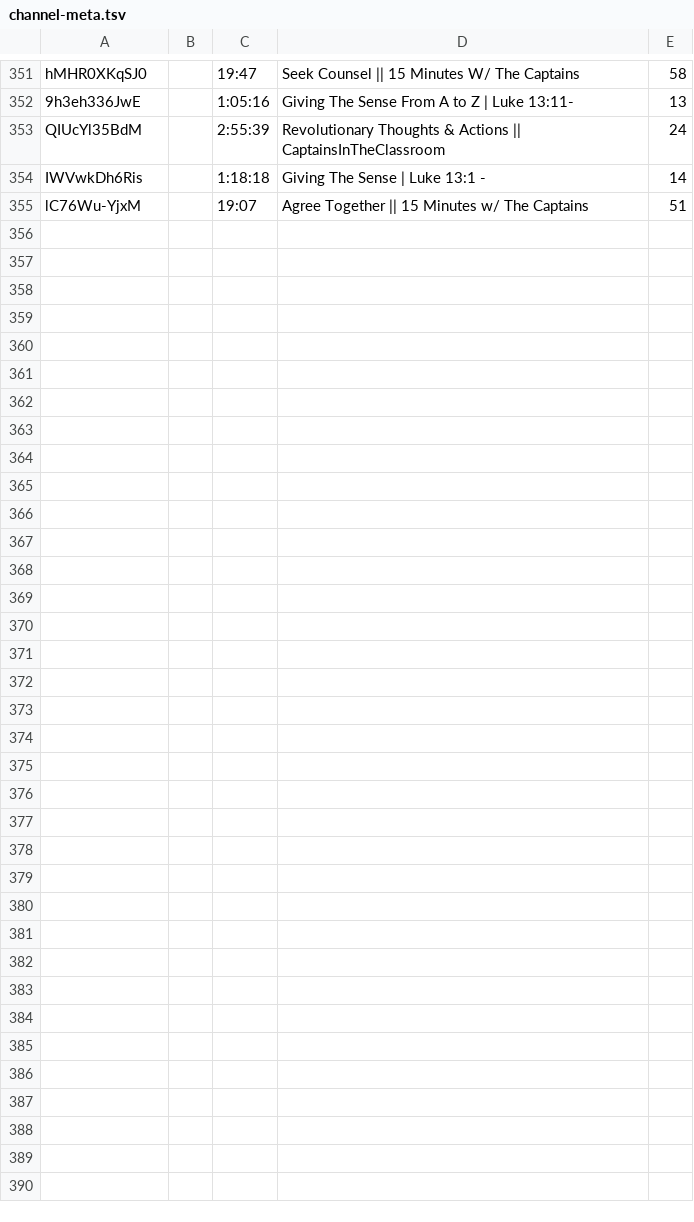
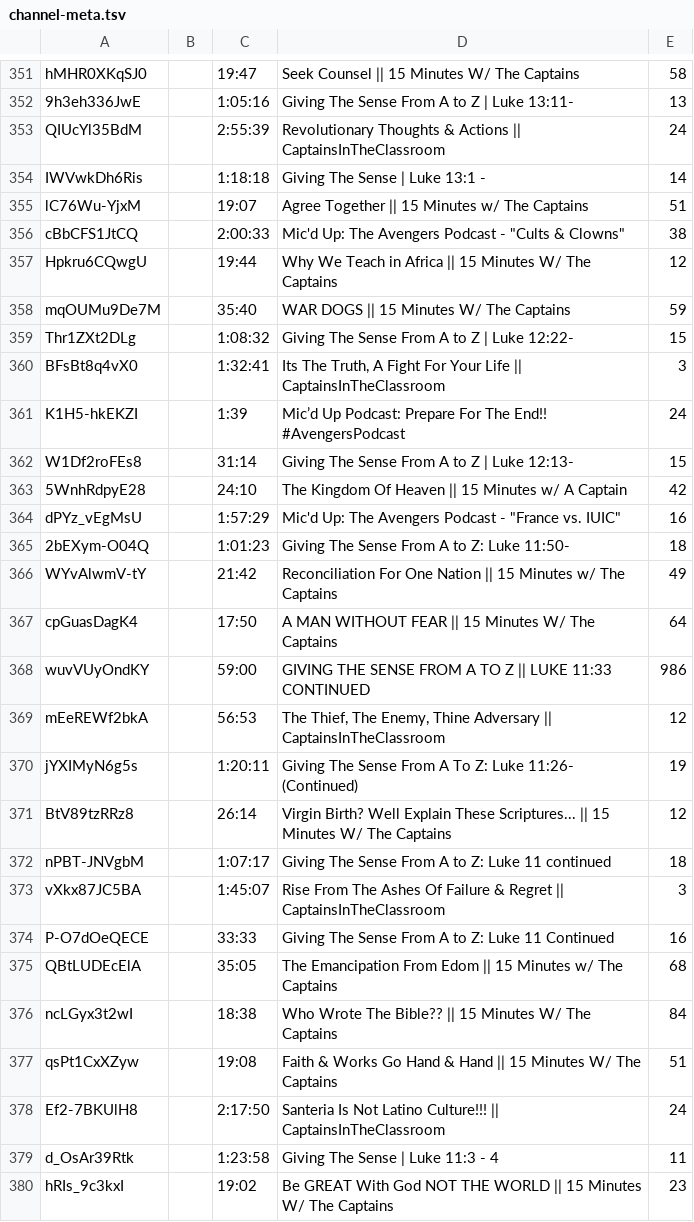
Before and after one commit to DevSecObie/cyberjudah, a TSV file: captains/channel-meta.tsv, drawn as a sheet; only a part is shown, gaps mark what is left out; the diff names each change by its address in the sheet, - before the commit and + after, or states it on an @@ line.

```diff
--- a/captains/channel-meta.tsv
+++ b/captains/channel-meta.tsv
+row 356: cBbCFS1JtCQ |  | 2:00:33 | Mic'd Up: The Avengers Podcast - "Cults & Clowns" | 38
+row 357: Hpkru6CQwgU |  | 19:44 | Why We Teach in Africa || 15 Minutes W/ The Captains | 12
+row 358: mqOUMu9De7M |  | 35:40 | WAR DOGS || 15 Minutes W/ The Captains | 59
+row 359: Thr1ZXt2DLg |  | 1:08:32 | Giving The Sense From A to Z | Luke 12:22- | 15
+row 360: BFsBt8q4vX0 |  | 1:32:41 | Its The Truth, A Fight For Your Life || CaptainsInTheClassroom | 3
+row 361: K1H5-hkEKZI |  | 1:39 | Mic’d Up Podcast: Prepare For The End!! #AvengersPodcast | 24
+row 362: W1Df2roFEs8 |  | 31:14 | Giving The Sense From A to Z | Luke 12:13- | 15
+row 363: 5WnhRdpyE28 |  | 24:10 | The Kingdom Of Heaven || 15 Minutes w/ A Captain | 42
+row 364: dPYz_vEgMsU |  | 1:57:29 | Mic'd Up: The Avengers Podcast - "France vs. IUIC" | 16
+row 365: 2bEXym-O04Q |  | 1:01:23 | Giving The Sense From A to Z: Luke 11:50- | 18
+row 366: WYvAlwmV-tY |  | 21:42 | Reconciliation For One Nation || 15 Minutes w/ The Captains | 49
+row 367: cpGuasDagK4 |  | 17:50 | A MAN WITHOUT FEAR || 15 Minutes W/ The Captains | 64
+row 368: wuvVUyOndKY |  | 59:00 | GIVING THE SENSE FROM A TO Z || LUKE 11:33 CONTINUED | 986
+row 369: mEeREWf2bkA |  | 56:53 | The Thief, The Enemy, Thine Adversary || CaptainsInTheClassroom | 12
+row 370: jYXIMyN6g5s |  | 1:20:11 | Giving The Sense From A To Z: Luke 11:26- (Continued) | 19
+row 371: BtV89tzRRz8 |  | 26:14 | Virgin Birth? Well Explain These Scriptures... || 15 Minutes W/ The Captains | 12
+row 372: nPBT-JNVgbM |  | 1:07:17 | Giving The Sense From A to Z: Luke 11 continued | 18
+row 373: vXkx87JC5BA |  | 1:45:07 | Rise From The Ashes Of Failure & Regret || CaptainsInTheClassroom | 3
+row 374: P-O7dOeQECE |  | 33:33 | Giving The Sense From A to Z: Luke 11 Continued | 16
+row 375: QBtLUDEcElA |  | 35:05 | The Emancipation From Edom || 15 Minutes w/ The Captains | 68
+row 376: ncLGyx3t2wI |  | 18:38 | Who Wrote The Bible?? || 15 Minutes W/ The Captains | 84
+row 377: qsPt1CxXZyw |  | 19:08 | Faith & Works Go Hand & Hand || 15 Minutes W/ The Captains | 51
+row 378: Ef2-7BKUlH8 |  | 2:17:50 | Santeria Is Not Latino Culture!!! || CaptainsInTheClassroom | 24
+row 379: d_OsAr39Rtk |  | 1:23:58 | Giving The Sense | Luke 11:3 - 4 | 11
+row 380: hRIs_9c3kxI |  | 19:02 | Be GREAT With God NOT THE WORLD || 15 Minutes W/ The Captains | 23
```
Also changed, not shown: 25 other files.
